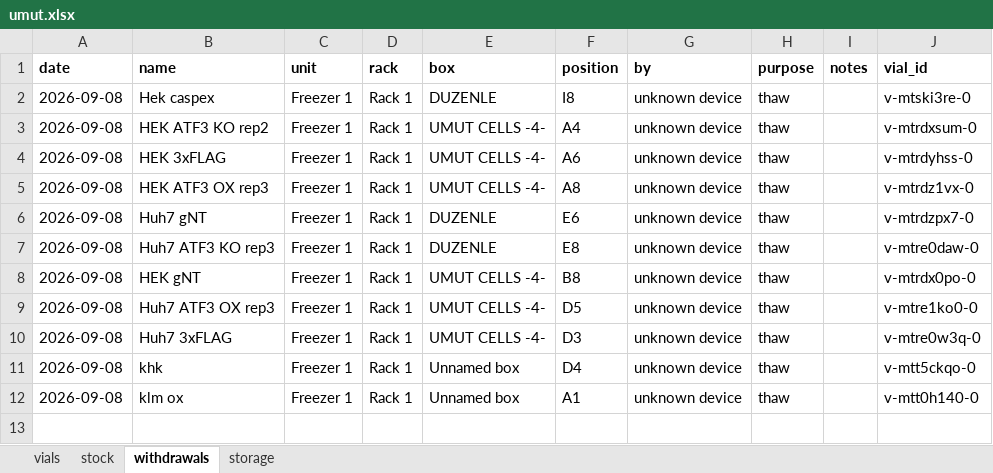
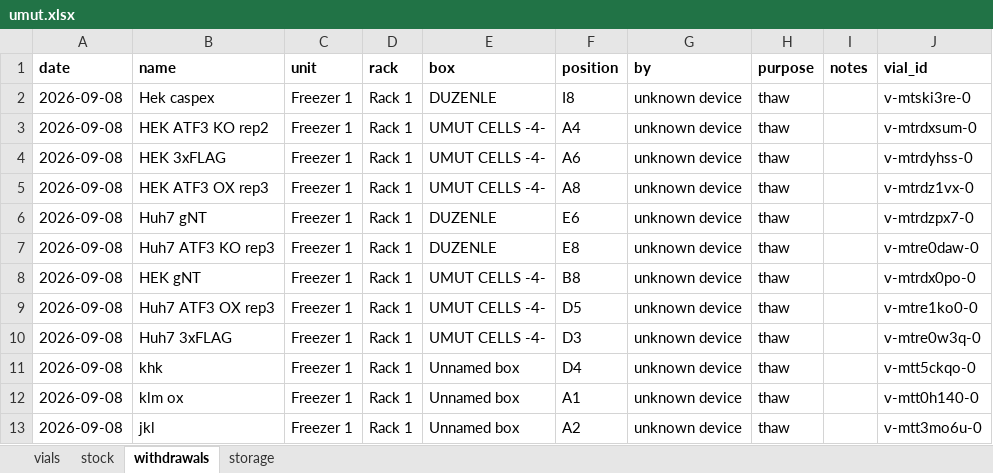
Before and after one commit to ucagiral/cagiral-schedule, an Excel workbook: cellstocks/data/umut.xlsx, sheet withdrawals, drawn as a sheet; values as stored, in another font and other column widths than the file's, no borders; the diff names each change by its address in the sheet, - before the commit and + after, or states it on an @@ line.

Commit message:
Take out jkl from unknown device

```diff
--- a/cellstocks/data/umut.xlsx (sheet withdrawals)
+++ b/cellstocks/data/umut.xlsx (sheet withdrawals)
+row 13: 2026-09-08 | jkl | Freezer 1 | Rack 1 | Unnamed box | A2 | unknown device | thaw |  | v-mtt3mo6u-0
```
Also changed, not shown: sheet vials, sheet stock, sheet storage, 1 other file.
